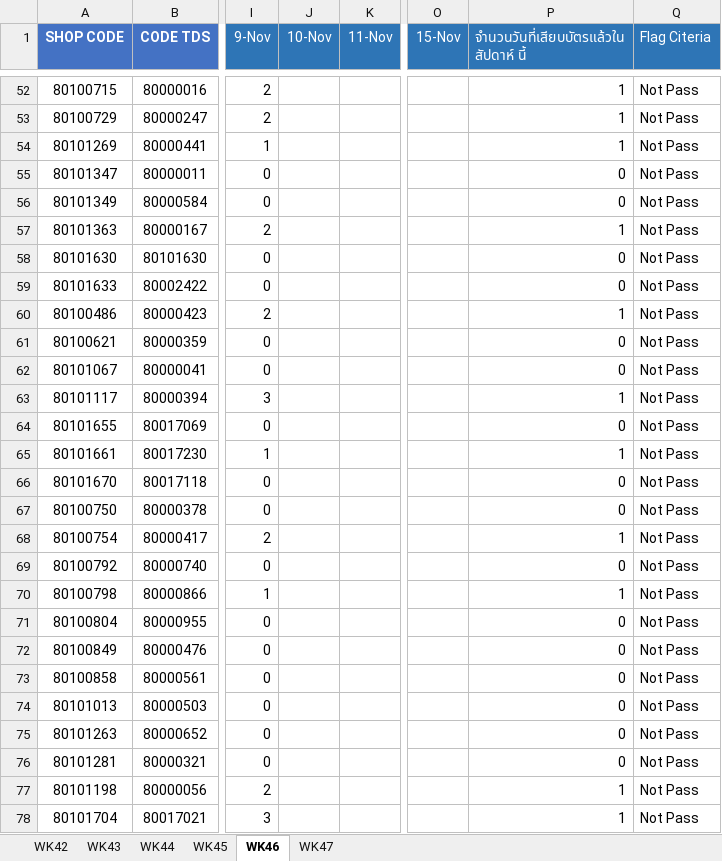
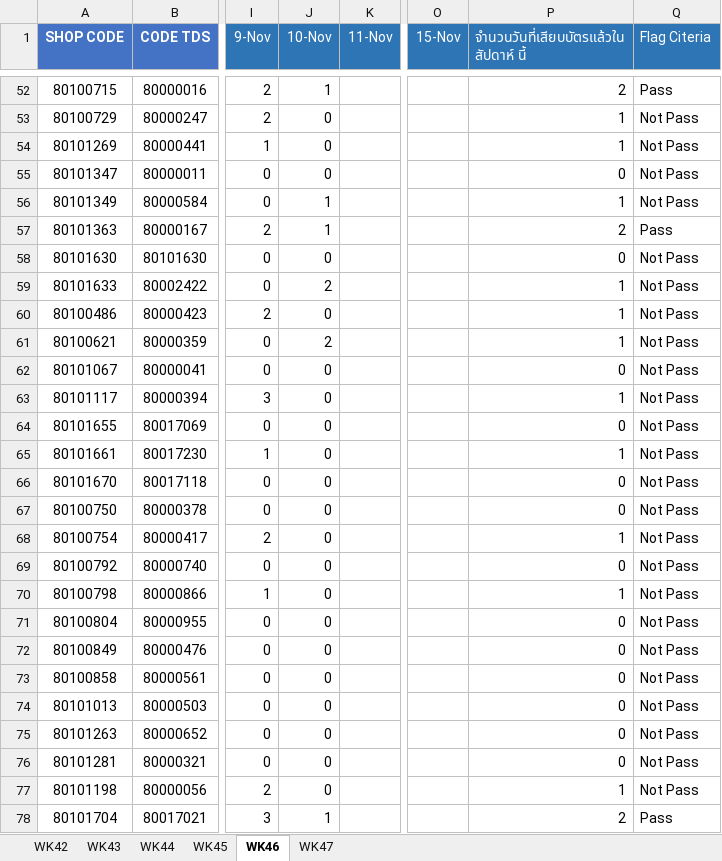
Before and after one commit to amnattyy-cyber/sf-card-swipe-dashboard, an Excel workbook: data/Format SF+.xlsx, sheet WK46, drawn as a sheet; only a part is shown, gaps mark what is left out; values as stored, in another font and other column widths than the file's, no borders; the diff covers the shown part only; the diff names each change by its address in the sheet, - before the commit and + after, or states it on an @@ line.

```diff
--- a/data/Format SF+.xlsx (sheet WK46)
+++ b/data/Format SF+.xlsx (sheet WK46)
-J52 (10-Nov): (empty)
+J52 (10-Nov): 1
-P52: 1
+P52: 2
-Q52 (Flag Citeria): Not Pass
+Q52 (Flag Citeria): Pass
-J53:J55 (10-Nov): (empty)
+J53:J55 (10-Nov): 0
-J56:J57 (10-Nov): (empty)
+J56:J57 (10-Nov): 1
-P56: 0
+P56: 1
-P57: 1
+P57: 2
-Q57 (Flag Citeria): Not Pass
+Q57 (Flag Citeria): Pass
-J58 (10-Nov): (empty)
+J58 (10-Nov): 0
-J59 (10-Nov): (empty)
+J59 (10-Nov): 2
-P59: 0
+P59: 1
-J60 (10-Nov): (empty)
+J60 (10-Nov): 0
-J61 (10-Nov): (empty)
+J61 (10-Nov): 2
-P61: 0
+P61: 1
-J62:J77 (10-Nov): (empty)
+J62:J77 (10-Nov): 0
-J78 (10-Nov): (empty)
+J78 (10-Nov): 1
-P78: 1
+P78: 2
-Q78 (Flag Citeria): Not Pass
+Q78 (Flag Citeria): Pass
```
Also changed, not shown: 339 edited cells elsewhere in this sheet, 2 other files.
